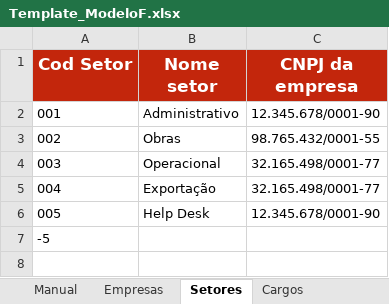
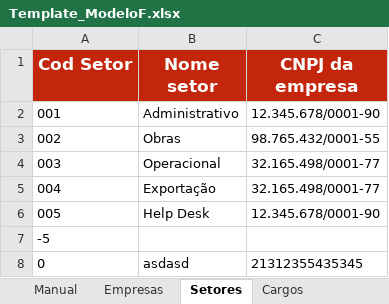
Before and after one commit to Edsownn/data_quality, an Excel workbook: data/Template_ModeloF.xlsx, sheet Setores, drawn as a sheet; values as stored, in another font and other column widths than the file's, no borders; the diff names each change by its address in the sheet, - before the commit and + after, or states it on an @@ line.

```diff
--- a/data/Template_ModeloF.xlsx (sheet Setores)
+++ b/data/Template_ModeloF.xlsx (sheet Setores)
+row 8: 0 | asdasd | 21312355435345
```
Also changed, not shown: 6 other files.
